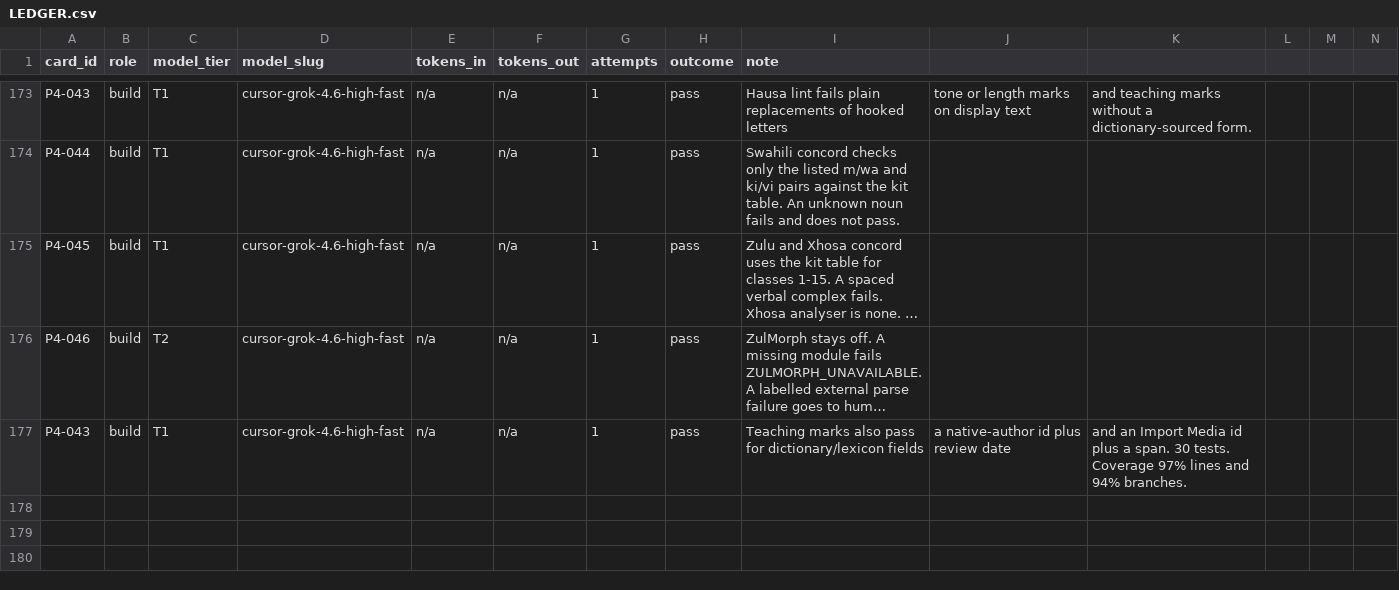
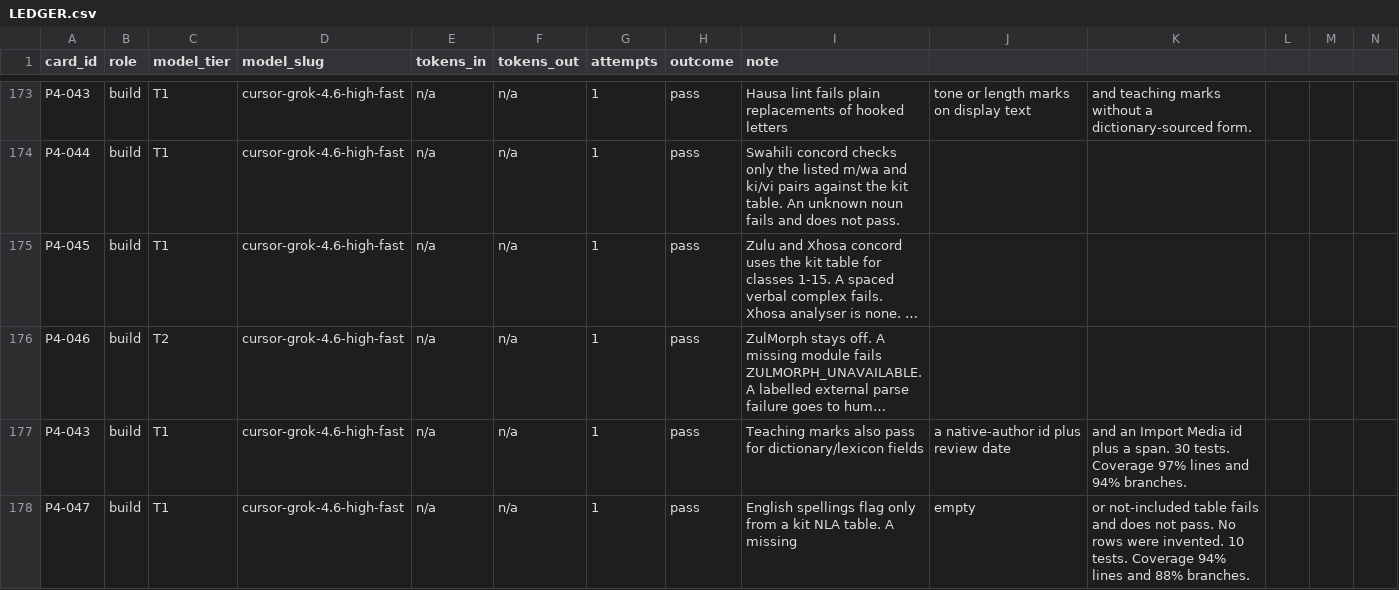
Before and after one commit to michaelTheKing0616/lingafriq-mobile-app-clone, a CSV file: docs/build/LEDGER.csv, drawn as a sheet; only a part is shown, gaps mark what is left out; long unchanged cells end in …; the diff names each change by its address in the sheet, - before the commit and + after, or states it on an @@ line.

```diff
--- a/docs/build/LEDGER.csv
+++ b/docs/build/LEDGER.csv
+row 178: P4-047 | build | T1 | cursor-grok-4.6-high-fast | n/a | n/a | 1 | pass | English spellings flag only from a kit NLA table. A missing | empty | or not-included table fails and does not pass. No rows were invented. 10 tests. Coverage 94% lines and 88% branches.
```
Also changed, not shown: docs/plan/CARD_STATUS.tsv, 6 other files.
